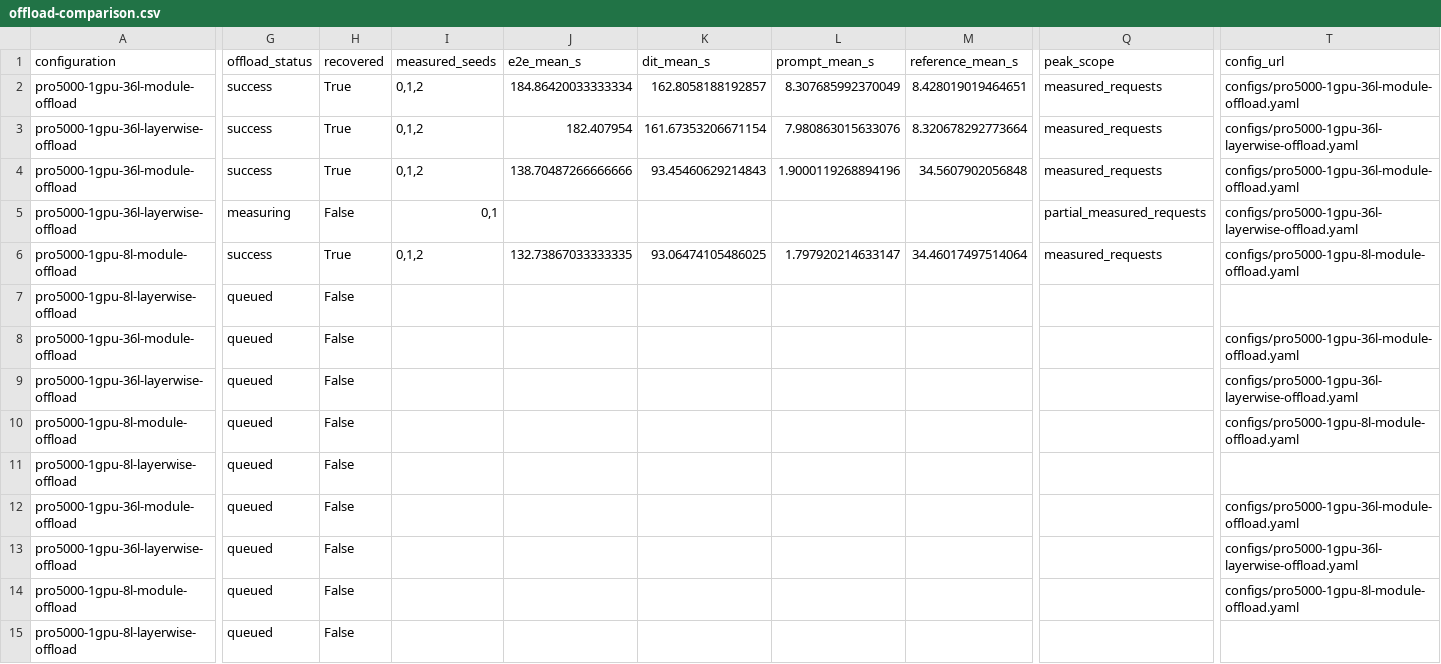
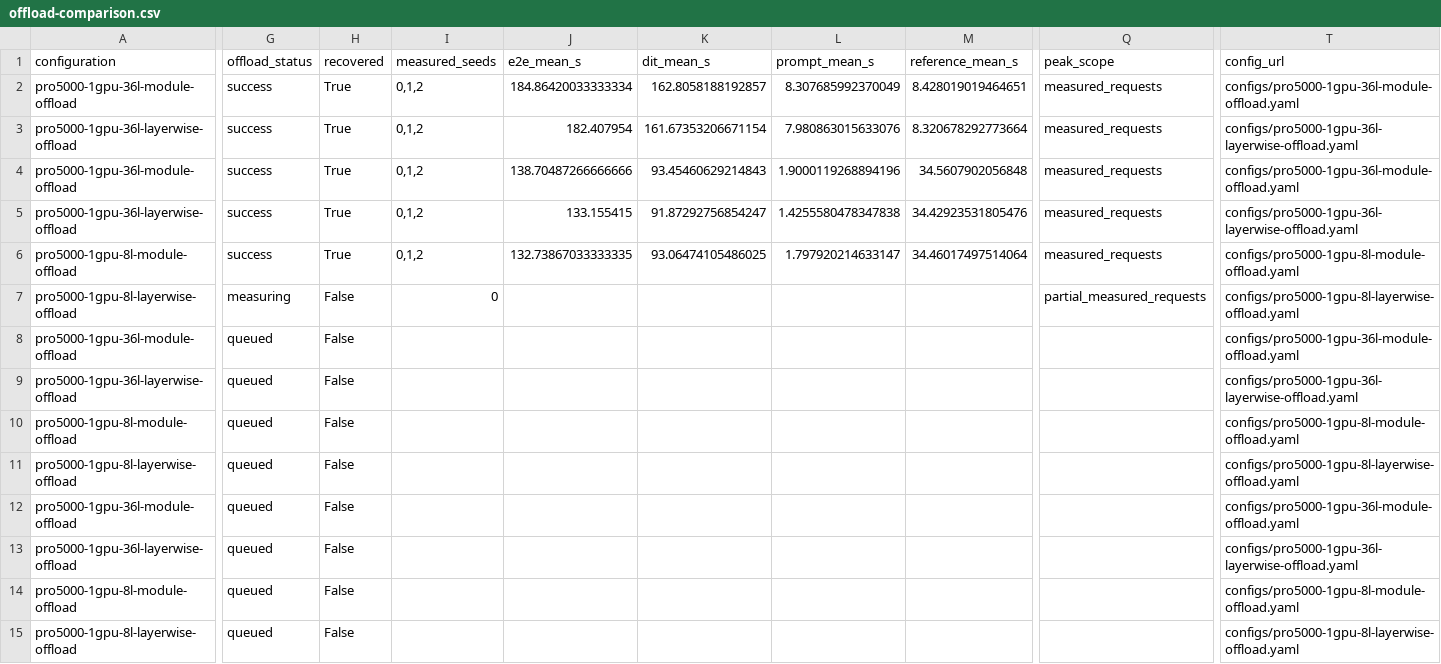
Before and after one commit to lishunyang12/fasth3-omni-evaluation-20261018, a CSV file: pro5000-4gpu/omni-local/offload-comparison.csv, drawn as a sheet; only a part is shown, gaps mark what is left out; the diff covers the shown part only; the diff names each change by its address in the sheet, - before the commit and + after, or states it on an @@ line.

```diff
--- a/pro5000-4gpu/omni-local/offload-comparison.csv
+++ b/pro5000-4gpu/omni-local/offload-comparison.csv
-G5 (offload_status): measuring
+G5 (offload_status): success
-H5 (recovered): False
+H5 (recovered): True
-I5 (measured_seeds): 0,1
+I5 (measured_seeds): 0,1,2
-J5 (e2e_mean_s): (empty)
+J5 (e2e_mean_s): 133.155415
-K5 (dit_mean_s): (empty)
+K5 (dit_mean_s): 91.87292756854247
-L5 (prompt_mean_s): (empty)
+L5 (prompt_mean_s): 1.4255580478347838
-M5 (reference_mean_s): (empty)
+M5 (reference_mean_s): 34.42923531805476
-Q5 (peak_scope): partial_measured_requests
+Q5 (peak_scope): measured_requests
-G7 (offload_status): queued
+G7 (offload_status): measuring
-I7 (measured_seeds): (empty)
+I7 (measured_seeds): 0
-Q7 (peak_scope): (empty)
+Q7 (peak_scope): partial_measured_requests
-T7 (config_url): (empty)
+T7 (config_url): configs/pro5000-1gpu-8l-layerwise-offload.yaml
-T11 (config_url): (empty)
+T11 (config_url): configs/pro5000-1gpu-8l-layerwise-offload.yaml
-T15 (config_url): (empty)
+T15 (config_url): configs/pro5000-1gpu-8l-layerwise-offload.yaml
```
Also changed, not shown: 3 edited cells elsewhere in this file, pro5000-4gpu/omni-local/request-memory.csv, 7 other files.
